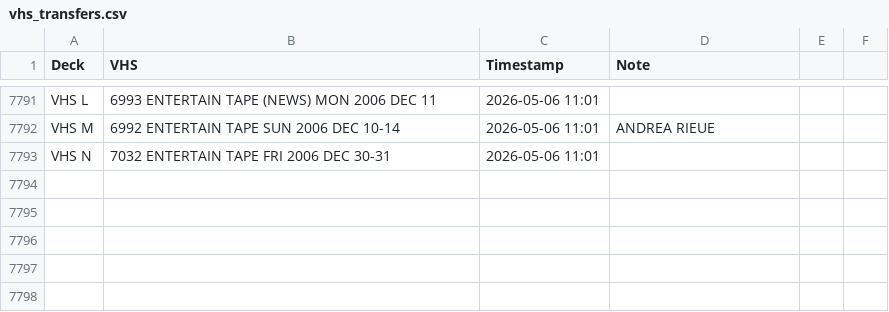
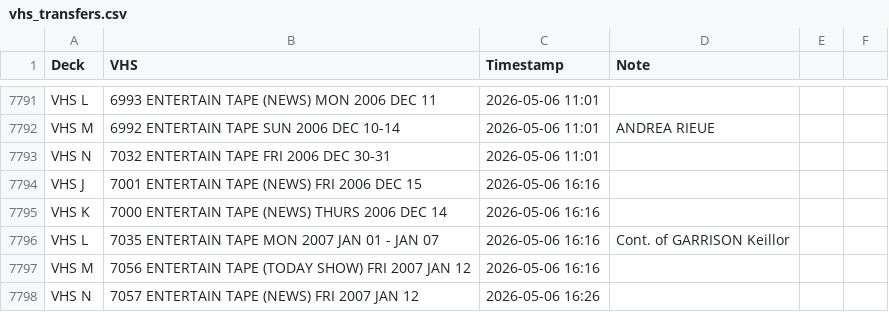
Before and after one commit to gamedays-software-development/OakleyFixed, a CSV file: vhs_transfers.csv, drawn as a sheet; only a part is shown, gaps mark what is left out.

```diff
--- a/vhs_transfers.csv
+++ b/vhs_transfers.csv
@@ -7793 +7793,6 @@ VHS M,6992 ENTERTAIN TAPE SUN 2006 DEC 10-14,2026-05-06 11:01,ANDREA RIEUE
 VHS N,7032 ENTERTAIN TAPE FRI 2006 DEC 30-31,2026-05-06 11:01,
+VHS J,7001 ENTERTAIN TAPE (NEWS) FRI 2006 DEC 15,2026-05-06 16:16,
+VHS K,7000 ENTERTAIN TAPE (NEWS) THURS 2006 DEC 14,2026-05-06 16:16,
+VHS L,7035 ENTERTAIN TAPE MON 2007 JAN 01 - JAN 07,2026-05-06 16:16,Cont. of GARRISON Keillor
+VHS M,7056 ENTERTAIN TAPE (TODAY SHOW) FRI 2007 JAN 12,2026-05-06 16:16,
+VHS N,7057 ENTERTAIN TAPE (NEWS) FRI 2007 JAN 12,2026-05-06 16:26,
```
